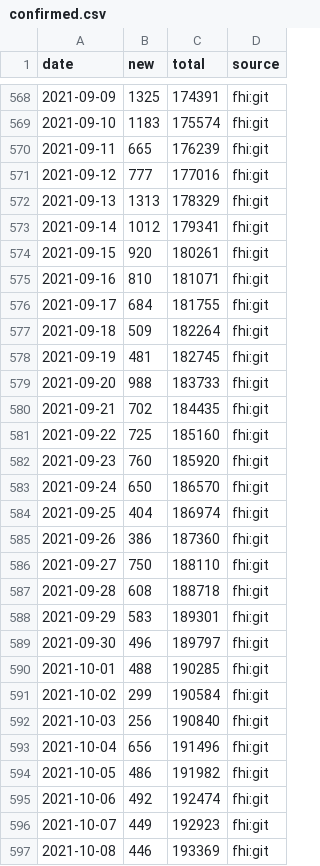
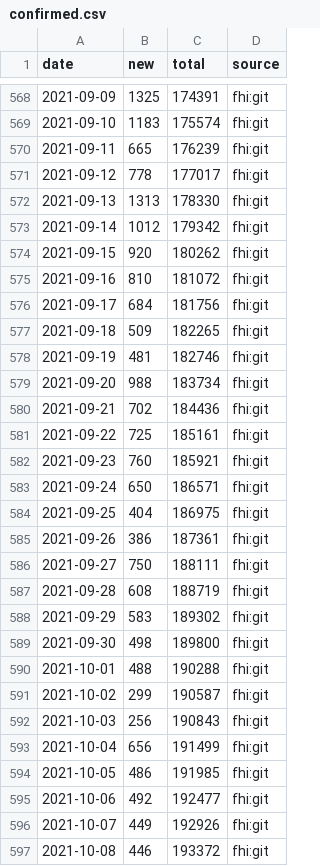
Before and after one commit to frefrik/covid19norge-data, a CSV file: data/confirmed.csv, drawn as a sheet; only a part is shown, gaps mark what is left out; the diff covers the shown part only.

```diff
--- a/data/confirmed.csv
+++ b/data/confirmed.csv
@@ -570,28 +570,28 @@ date,new,total,source
 2021-09-11,665,176239,fhi:git
-2021-09-12,777,177016,fhi:git
-2021-09-13,1313,178329,fhi:git
-2021-09-14,1012,179341,fhi:git
-2021-09-15,920,180261,fhi:git
-2021-09-16,810,181071,fhi:git
-2021-09-17,684,181755,fhi:git
-2021-09-18,509,182264,fhi:git
-2021-09-19,481,182745,fhi:git
-2021-09-20,988,183733,fhi:git
-2021-09-21,702,184435,fhi:git
-2021-09-22,725,185160,fhi:git
-2021-09-23,760,185920,fhi:git
-2021-09-24,650,186570,fhi:git
-2021-09-25,404,186974,fhi:git
-2021-09-26,386,187360,fhi:git
-2021-09-27,750,188110,fhi:git
-2021-09-28,608,188718,fhi:git
-2021-09-29,583,189301,fhi:git
-2021-09-30,496,189797,fhi:git
-2021-10-01,488,190285,fhi:git
-2021-10-02,299,190584,fhi:git
-2021-10-03,256,190840,fhi:git
-2021-10-04,656,191496,fhi:git
-2021-10-05,486,191982,fhi:git
-2021-10-06,492,192474,fhi:git
-2021-10-07,449,192923,fhi:git
-2021-10-08,446,193369,fhi:git
+2021-09-12,778,177017,fhi:git
+2021-09-13,1313,178330,fhi:git
+2021-09-14,1012,179342,fhi:git
+2021-09-15,920,180262,fhi:git
+2021-09-16,810,181072,fhi:git
+2021-09-17,684,181756,fhi:git
+2021-09-18,509,182265,fhi:git
+2021-09-19,481,182746,fhi:git
+2021-09-20,988,183734,fhi:git
+2021-09-21,702,184436,fhi:git
+2021-09-22,725,185161,fhi:git
+2021-09-23,760,185921,fhi:git
+2021-09-24,650,186571,fhi:git
+2021-09-25,404,186975,fhi:git
+2021-09-26,386,187361,fhi:git
+2021-09-27,750,188111,fhi:git
+2021-09-28,608,188719,fhi:git
+2021-09-29,583,189302,fhi:git
+2021-09-30,498,189800,fhi:git
+2021-10-01,488,190288,fhi:git
+2021-10-02,299,190587,fhi:git
+2021-10-03,256,190843,fhi:git
+2021-10-04,656,191499,fhi:git
+2021-10-05,486,191985,fhi:git
+2021-10-06,492,192477,fhi:git
+2021-10-07,449,192926,fhi:git
+2021-10-08,446,193372,fhi:git
```
Also changed, not shown: 72 edited cells elsewhere in this file, data/dead.csv, data/tested_lab.csv, 7 other files.
